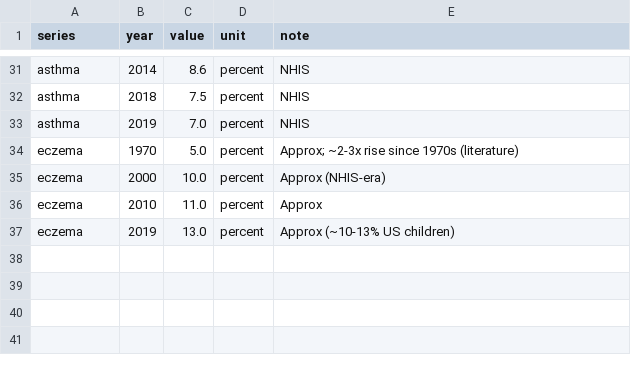
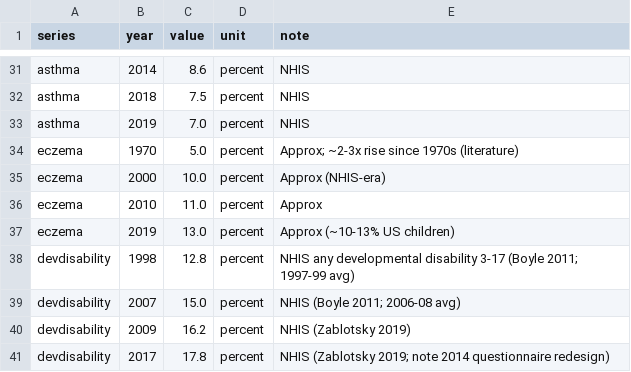
Before and after one commit to markbabbe/us-disease-trends-analysis, a CSV file: data/chronic_illness.csv, drawn as a sheet; only a part is shown, gaps mark what is left out; the diff names each change by its address in the sheet, - before the commit and + after, or states it on an @@ line.

```diff
--- a/data/chronic_illness.csv
+++ b/data/chronic_illness.csv
+row 38: devdisability | 1998 | 12.8 | percent | NHIS any developmental disability 3-17 (Boyle 2011; 1997-99 avg)
+row 39: devdisability | 2007 | 15.0 | percent | NHIS (Boyle 2011; 2006-08 avg)
+row 40: devdisability | 2009 | 16.2 | percent | NHIS (Zablotsky 2019)
+row 41: devdisability | 2017 | 17.8 | percent | NHIS (Zablotsky 2019; note 2014 questionnaire redesign)
```
Also changed, not shown: 2 other files.
